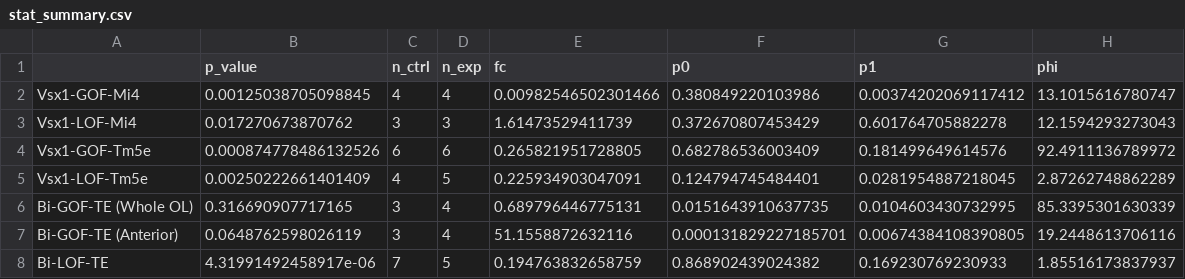
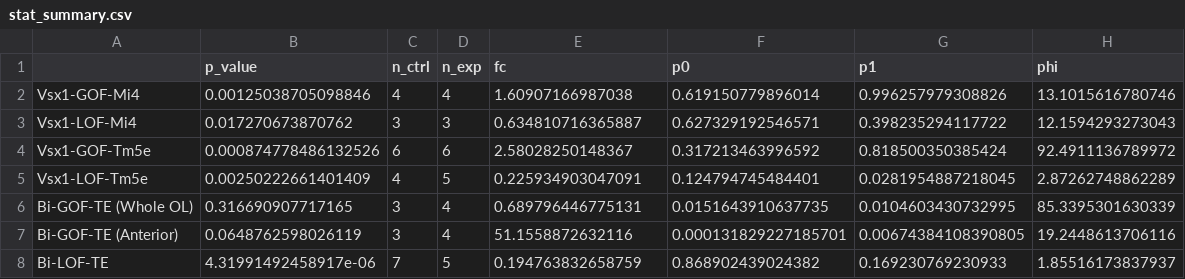
Before and after one commit to chenyenchung/Chen_et_al_2026_microscopy_quant, a CSV file: result/fig3/stat_summary.csv, drawn as a sheet.

```diff
--- a/result/fig3/stat_summary.csv
+++ b/result/fig3/stat_summary.csv
@@ -1,5 +1,5 @@
 "","p_value","n_ctrl","n_exp","fc","p0","p1","phi"
-"Vsx1-GOF-Mi4",0.00125038705098845,4,4,0.00982546502301466,0.380849220103986,0.00374202069117412,13.1015616780747
-"Vsx1-LOF-Mi4",0.017270673870762,3,3,1.61473529411739,0.372670807453429,0.601764705882278,12.1594293273043
-"Vsx1-GOF-Tm5e",0.000874778486132526,6,6,0.265821951728805,0.682786536003409,0.181499649614576,92.4911136789972
+"Vsx1-GOF-Mi4",0.00125038705098846,4,4,1.60907166987038,0.619150779896014,0.996257979308826,13.1015616780746
+"Vsx1-LOF-Mi4",0.017270673870762,3,3,0.634810716365887,0.627329192546571,0.398235294117722,12.1594293273043
+"Vsx1-GOF-Tm5e",0.000874778486132526,6,6,2.58028250148367,0.317213463996592,0.818500350385424,92.4911136789972
 "Vsx1-LOF-Tm5e",0.00250222661401409,4,5,0.225934903047091,0.124794745484401,0.0281954887218045,2.87262748862289
```
Also changed, not shown: 1 other file.
